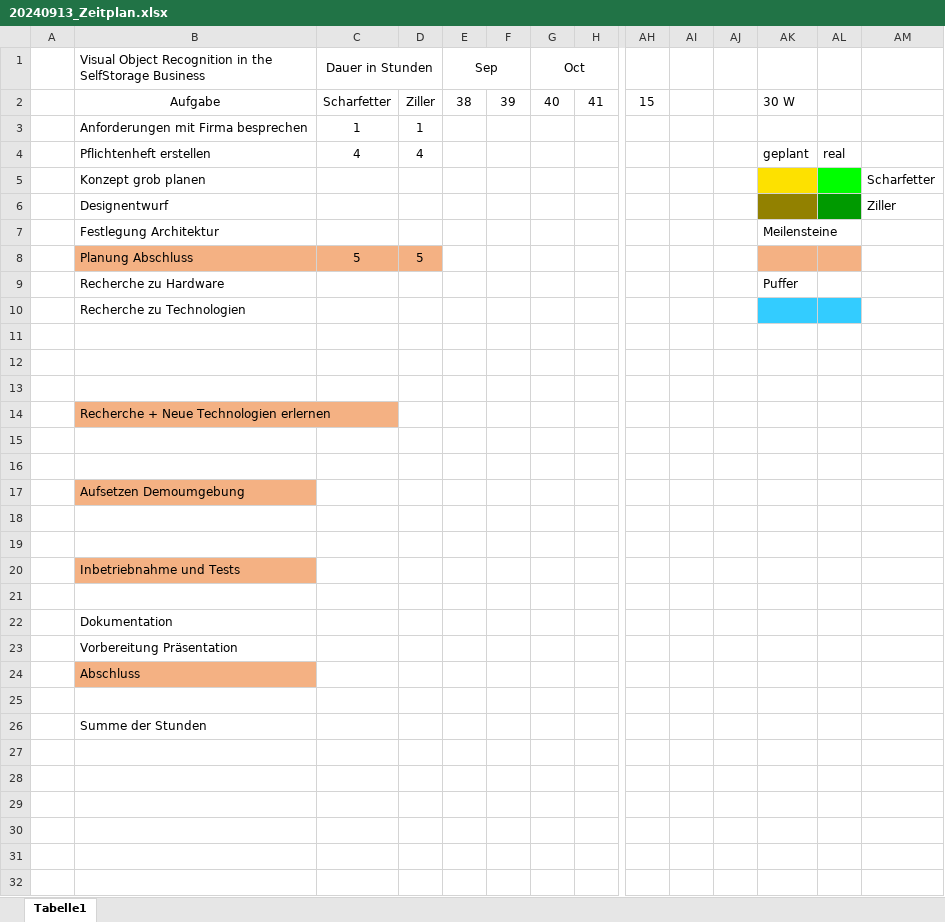
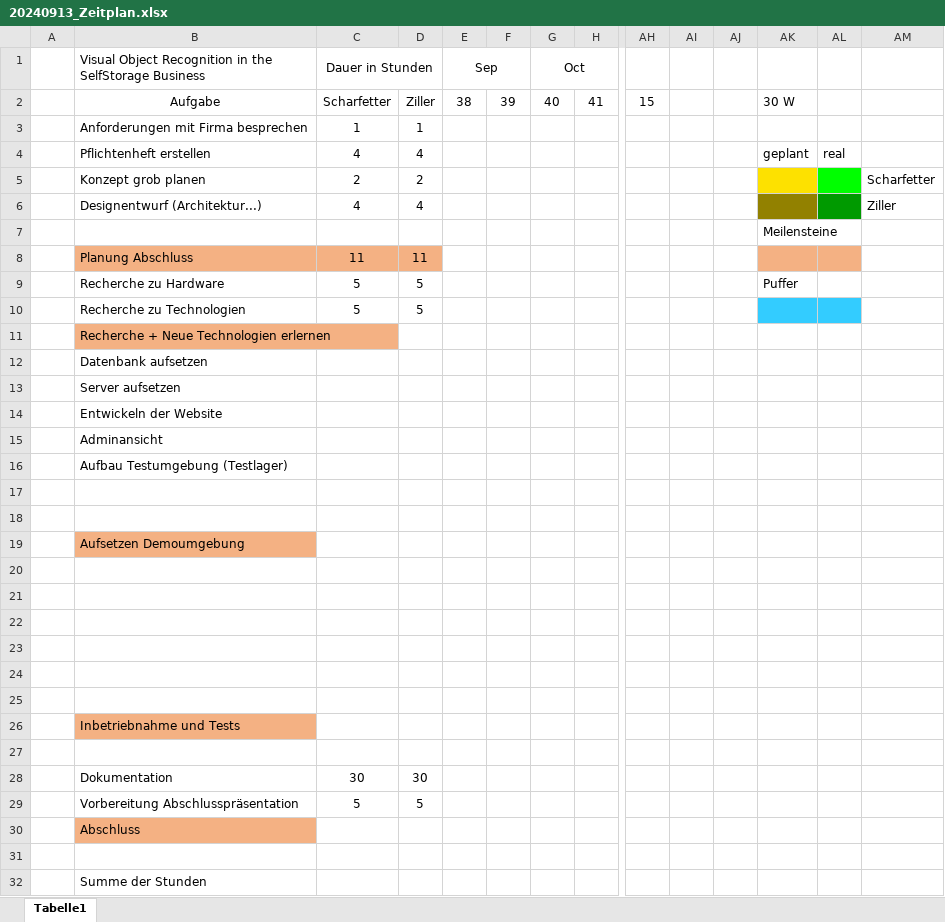
Before and after one commit to fabianscharfetter/diplomarbeit, an Excel workbook: Dokumente/20240913_Zeitplan.xlsx, sheet Tabelle1, drawn as a sheet; only a part is shown, gaps mark what is left out; values as stored, in another font and other column widths than the file's, no borders; removed rows and columns are numbered as before the commit, all else as after; rows hold the shown columns only; the diff names each change by its address in the sheet, - before the commit and + after, or states it on an @@ line.

Commit message:
Update 20240913_Zeitplan.xlsx

```diff
--- a/Dokumente/20240913_Zeitplan.xlsx (sheet Tabelle1)
+++ b/Dokumente/20240913_Zeitplan.xlsx (sheet Tabelle1)
-C5 (Dauer in Stunden): (empty)
+C5 (Dauer in Stunden): 2
-D5: (empty)
+D5: 2
-row 6:  | Designentwurf |  |  |  |  |  |  |  |  |  |  |  | Ziller
-row 7:  | Festlegung Architektur |  |  |  |  |  |  |  |  |  | Meilensteine
+row 6:  | Designentwurf (Architektur...) | 4 | 4 |  |  |  |  |  |  |  |  |  | Ziller
+row 7:  |  |  |  |  |  |  |  |  |  |  | Meilensteine
+row 8:  | Planung Abschluss | 11 | 11
+row 9:  | Recherche zu Hardware | 5 | 5 |  |  |  |  |  |  |  | Puffer
-B10: Planung Abschluss
+B10: Recherche zu Technologien
-B10:D10 fill: #F4B183
+B10:D10 fill: none
-AK10:AL10 fill: #F4B183
+AK10:AL10 fill: #33CCFF
-row 9:  | Recherche zu Hardware |  |  |  |  |  |  |  |  |  | Puffer
-row 10:  | Recherche zu Technologien
-row 11: (empty)
-row 12: (empty)
-row 13: (empty)
+row 12:  | Datenbank aufsetzen
+row 13:  | Server aufsetzen
+row 14:  | Entwickeln der Website
+row 15:  | Adminansicht
+row 16:  | Aufbau Testumgebung (Testlager)
+row 22: (empty)
+row 23: (empty)
+row 24: (empty)
+row 25: (empty)
-row 22:  | Dokumentation
-row 23:  | Vorbereitung Präsentation
+row 28:  | Dokumentation | 30 | 30
+row 29:  | Vorbereitung Abschlusspräsentation | 5 | 5
```
Also changed, not shown: formulas that keep their value.
